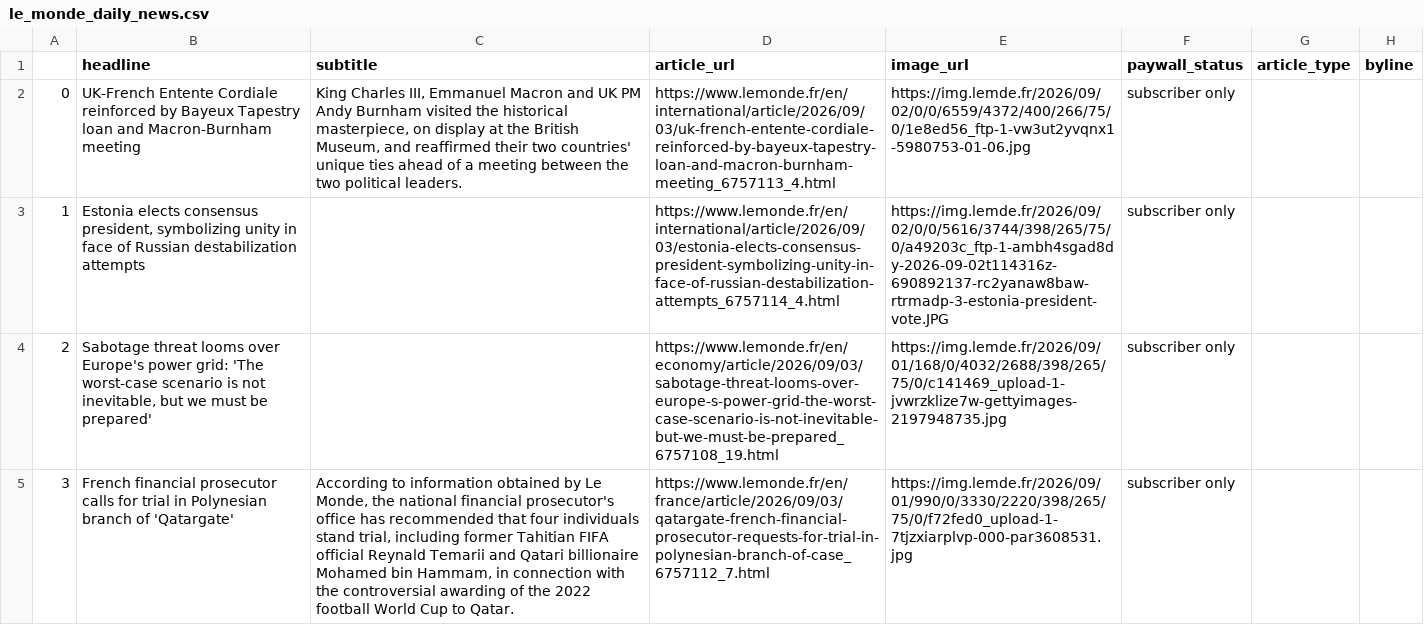
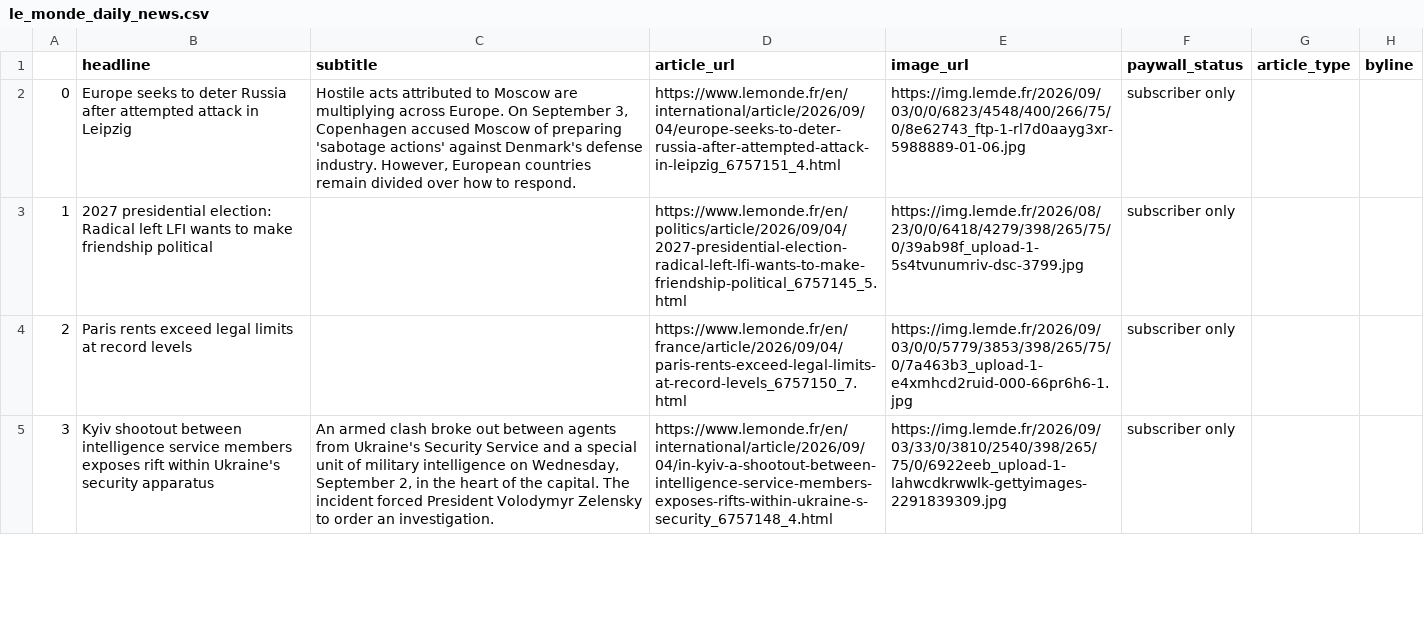
Before and after one commit to luciamack/auto_updating_headline_scraper_le_monde, a CSV file: le_monde_daily_news.csv, drawn as a sheet; only a part is shown; the diff covers the shown part only; the diff names each change by its address in the sheet, - before the commit and + after, or states it on an @@ line.

```diff
--- a/le_monde_daily_news.csv
+++ b/le_monde_daily_news.csv
-B2 (headline): UK-French Entente Cordiale reinforced by Bayeux Tapestry loan and Macron-Burnham meeting
+B2 (headline): Europe seeks to deter Russia after attempted attack in Leipzig
-C2 (subtitle): King Charles III, Emmanuel Macron and UK PM Andy Burnham visited the historical masterpiece, on display at the British Museum, and reaffirmed their two countries' unique ties ahead of a meeting between the two political leaders.
+C2 (subtitle): Hostile acts attributed to Moscow are multiplying across Europe. On September 3, Copenhagen accused Moscow of preparing 'sabotage actions' against Denmark's defense industry. However, European countries remain divided over how to respond.
-D2 (article_url): https://www.lemonde.fr/en/international/article/2026/09/03/uk-french-entente-cordiale-reinforced-by-bayeux-tapestry-loan-and-macron-burnham-meeting_6757113_4.html
+D2 (article_url): https://www.lemonde.fr/en/international/article/2026/09/04/europe-seeks-to-deter-russia-after-attempted-attack-in-leipzig_6757151_4.html
-E2 (image_url): https://img.lemde.fr/2026/09/02/0/0/6559/4372/400/266/75/0/1e8ed56_ftp-1-vw3ut2yvqnx1-5980753-01-06.jpg
+E2 (image_url): https://img.lemde.fr/2026/09/03/0/0/6823/4548/400/266/75/0/8e62743_ftp-1-rl7d0aayg3xr-5988889-01-06.jpg
-B3 (headline): Estonia elects consensus president, symbolizing unity in face of Russian destabilization attempts
+B3 (headline): 2027 presidential election: Radical left LFI wants to make friendship political
-D3 (article_url): https://www.lemonde.fr/en/international/article/2026/09/03/estonia-elects-consensus-president-symbolizing-unity-in-face-of-russian-destabilization-attempts_6757114_4.html
+D3 (article_url): https://www.lemonde.fr/en/politics/article/2026/09/04/2027-presidential-election-radical-left-lfi-wants-to-make-friendship-political_6757145_5.html
-E3 (image_url): https://img.lemde.fr/2026/09/02/0/0/5616/3744/398/265/75/0/a49203c_ftp-1-ambh4sgad8dy-2026-09-02t114316z-690892137-rc2yanaw8baw-rtrmadp-3-estonia-president-vote.JPG
+E3 (image_url): https://img.lemde.fr/2026/08/23/0/0/6418/4279/398/265/75/0/39ab98f_upload-1-5s4tvunumriv-dsc-3799.jpg
-B4 (headline): Sabotage threat looms over Europe's power grid: 'The worst-case scenario is not inevitable, but we must be prepared'
+B4 (headline): Paris rents exceed legal limits at record levels
-D4 (article_url): https://www.lemonde.fr/en/economy/article/2026/09/03/sabotage-threat-looms-over-europe-s-power-grid-the-worst-case-scenario-is-not-inevitable-but-we-must-be-prepared_6757108_19.html
+D4 (article_url): https://www.lemonde.fr/en/france/article/2026/09/04/paris-rents-exceed-legal-limits-at-record-levels_6757150_7.html
-E4 (image_url): https://img.lemde.fr/2026/09/01/168/0/4032/2688/398/265/75/0/c141469_upload-1-jvwrzklize7w-gettyimages-2197948735.jpg
+E4 (image_url): https://img.lemde.fr/2026/09/03/0/0/5779/3853/398/265/75/0/7a463b3_upload-1-e4xmhcd2ruid-000-66pr6h6-1.jpg
-B5 (headline): French financial prosecutor calls for trial in Polynesian branch of 'Qatargate'
+B5 (headline): Kyiv shootout between intelligence service members exposes rift within Ukraine's security apparatus
-C5 (subtitle): According to information obtained by Le Monde, the national financial prosecutor's office has recommended that four individuals stand trial, including former Tahitian FIFA official Reynald Temarii and Qatari billionaire Mohamed bin Hammam, in connection with the controversial awarding of the 2022 football World Cup to Qatar.
+C5 (subtitle): An armed clash broke out between agents from Ukraine's Security Service and a special unit of military intelligence on Wednesday, September 2, in the heart of the capital. The incident forced President Volodymyr Zelensky to order an investigation.
-D5 (article_url): https://www.lemonde.fr/en/france/article/2026/09/03/qatargate-french-financial-prosecutor-requests-for-trial-in-polynesian-branch-of-case_6757112_7.html
+D5 (article_url): https://www.lemonde.fr/en/international/article/2026/09/04/in-kyiv-a-shootout-between-intelligence-service-members-exposes-rifts-within-ukraine-s-security_6757148_4.html
-E5 (image_url): https://img.lemde.fr/2026/09/01/990/0/3330/2220/398/265/75/0/f72fed0_upload-1-7tjzxiarplvp-000-par3608531.jpg
+E5 (image_url): https://img.lemde.fr/2026/09/03/33/0/3810/2540/398/265/75/0/6922eeb_upload-1-lahwcdkrwwlk-gettyimages-2291839309.jpg
```
Also changed, not shown: 83 edited cells elsewhere in this file, 1 other file.
